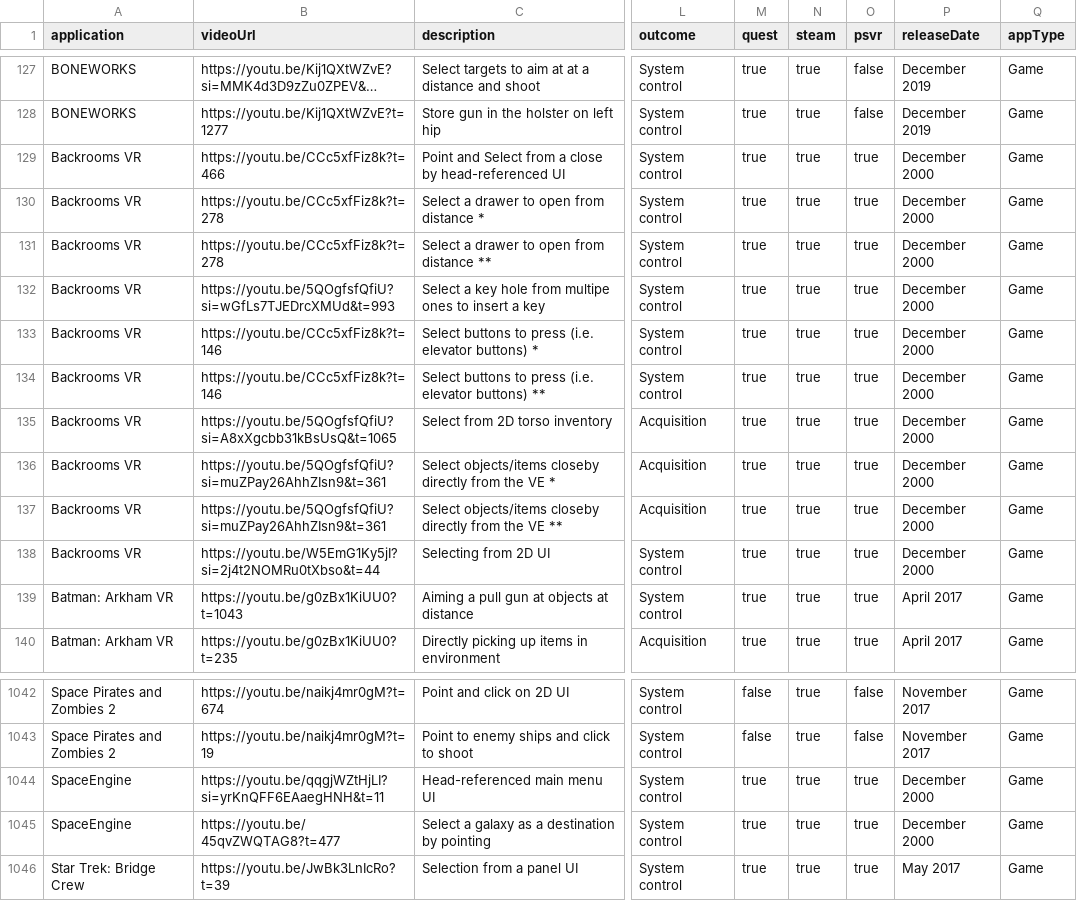
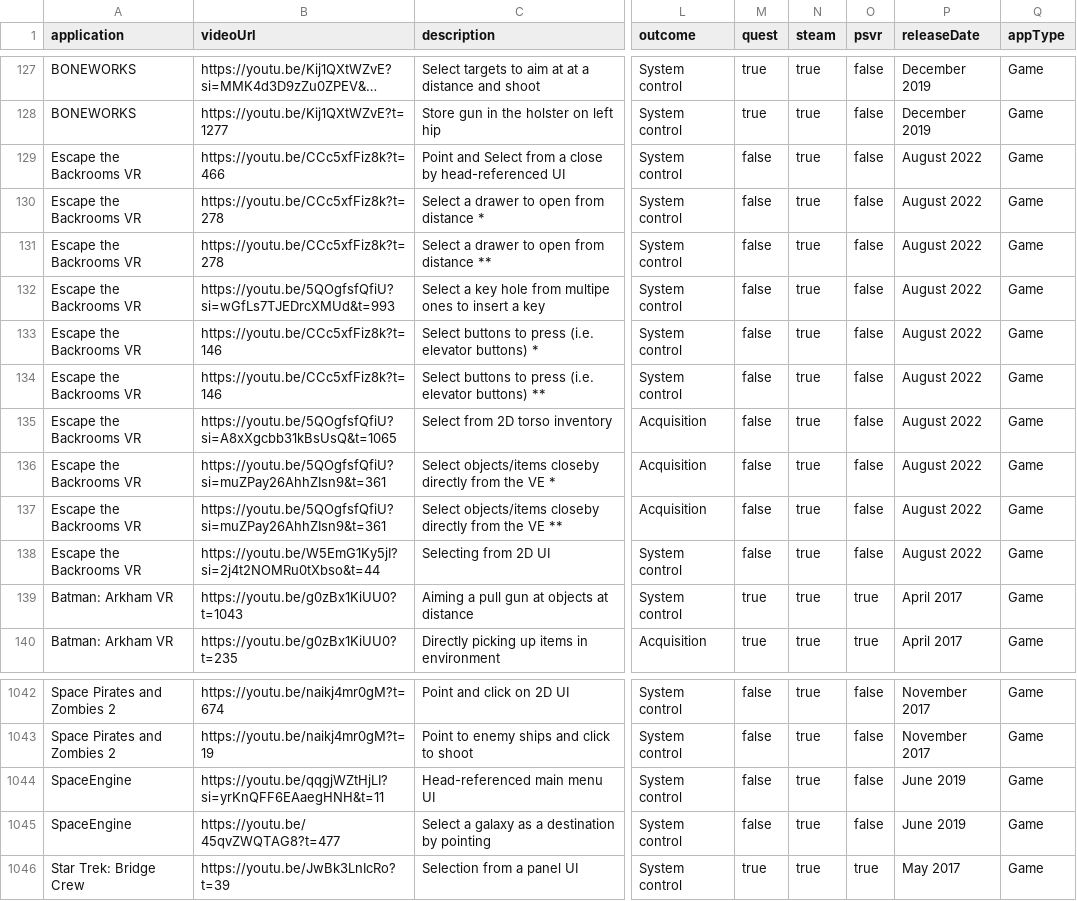
Before and after one commit to ISUE/VRSelectionsDatabase, a CSV file: src/public/data_website.csv, drawn as a sheet; only a part is shown, gaps mark what is left out; long unchanged cells end in …; the diff names each change by its address in the sheet, - before the commit and + after, or states it on an @@ line.

Commit message:
add most recent data

```diff
--- a/src/public/data_website.csv
+++ b/src/public/data_website.csv
-A129:A138 (application): Backrooms VR
+A129:A138 (application): Escape the Backrooms VR
-M129:M138 (quest): true
+M129:M138 (quest): false
-O129:O138 (psvr): true
+O129:O138 (psvr): false
-P129:P138 (releaseDate): December 2000
+P129:P138 (releaseDate): August 2022
-M1044:M1045 (quest): true
+M1044:M1045 (quest): false
-O1044:O1045 (psvr): true
+O1044:O1045 (psvr): false
-P1044:P1045 (releaseDate): December 2000
+P1044:P1045 (releaseDate): June 2019
```
